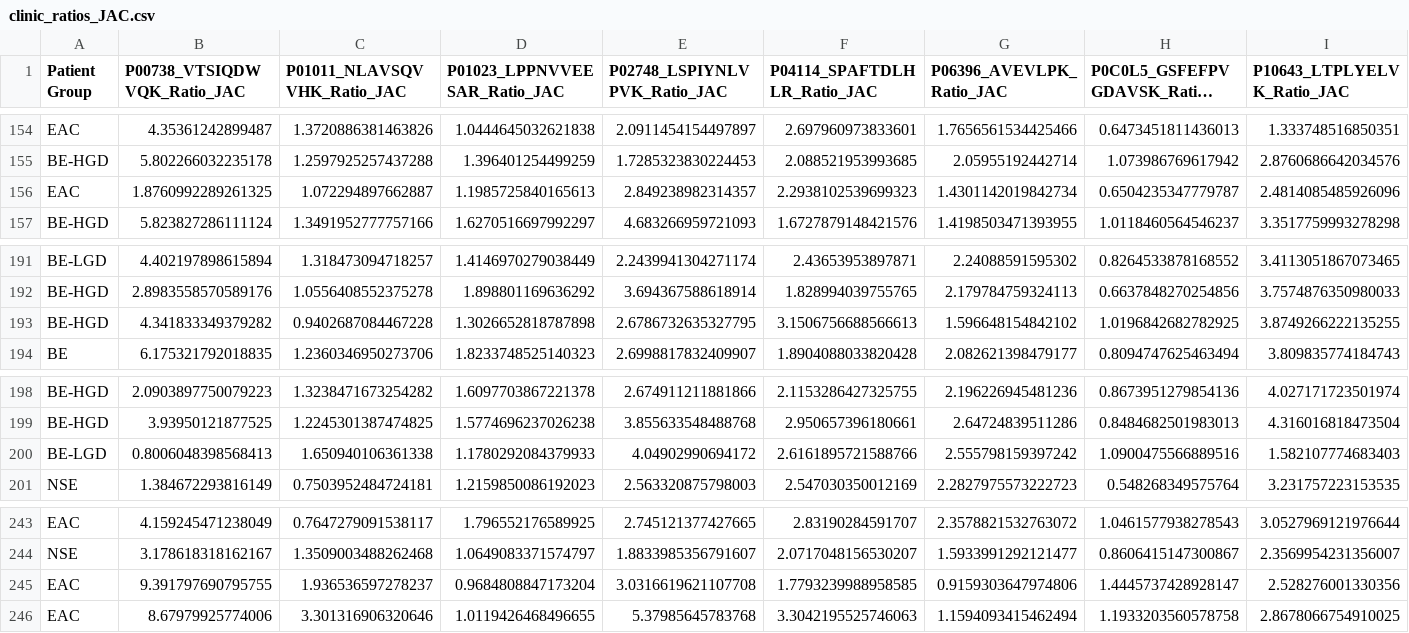
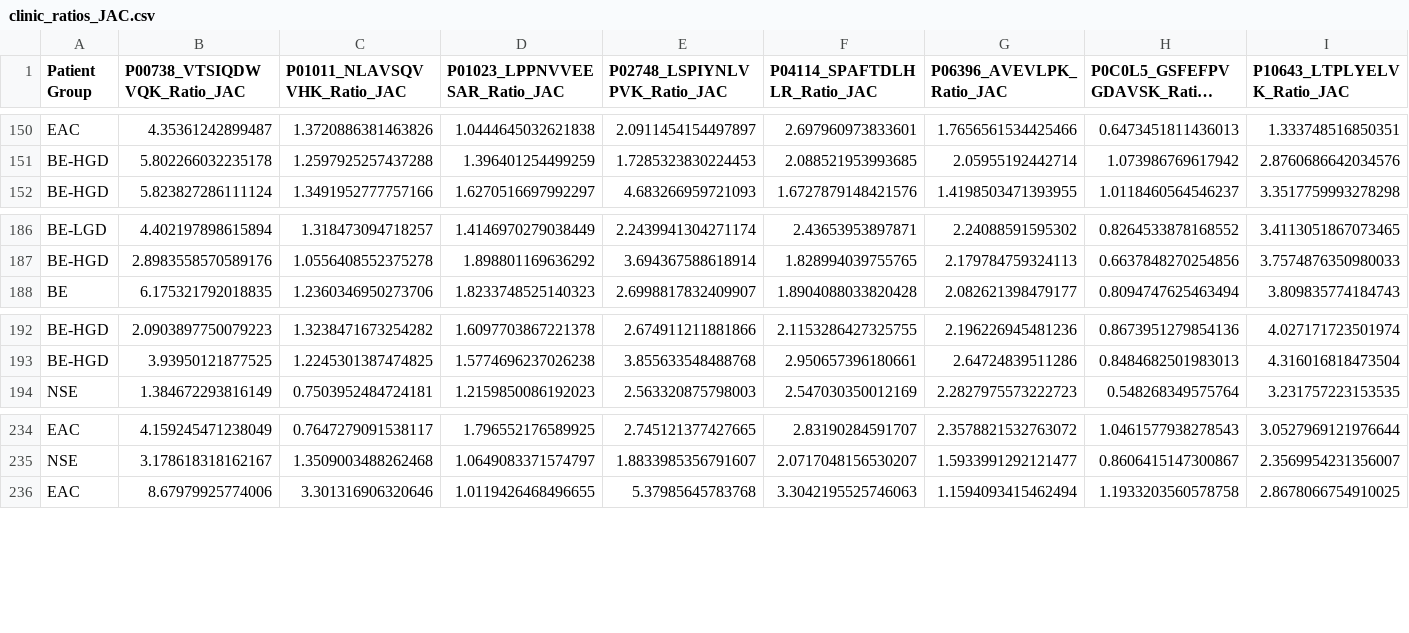
Before and after one commit to Frankr22/Machine-Learning-for-Oesophageal-Cancer-Diagnosis, a CSV file: Data_Cleaned/clinic_ratios_JAC.csv, drawn as a sheet; only a part is shown, gaps mark what is left out; long unchanged cells end in …; rows hold the shown columns only; the diff covers the shown part only; the diff names each change by its address in the sheet, - before the commit and + after, or states it on an @@ line.

```diff
--- a/Data_Cleaned/clinic_ratios_JAC.csv
+++ b/Data_Cleaned/clinic_ratios_JAC.csv
-row 156: EAC | 1.8760992289261325 | 1.072294897662887 | 1.1985725840165613 | 2.849238982314357 | 2.2938102539699323 | 1.4301142019842734 | 0.6504235347779787 | 2.4814085485926096
-row 193: BE-HGD | 4.341833349379282 | 0.9402687084467228 | 1.3026652818787898 | 2.6786732635327795 | 3.1506756688566613 | 1.596648154842102 | 1.0196842682782925 | 3.8749266222135255
-row 200: BE-LGD | 0.8006048398568413 | 1.650940106361338 | 1.1780292084379933 | 4.04902990694172 | 2.6161895721588766 | 2.555798159397242 | 1.0900475566889516 | 1.582107774683403
-row 245: EAC | 9.391797690795755 | 1.936536597278237 | 0.9684808847173204 | 3.0316619621107708 | 1.7793239988958585 | 0.9159303647974806 | 1.4445737428928147 | 2.528276001330356
```
Also changed, not shown: 6 removed rows elsewhere in this file, Data_Cleaned/clinic_ratios.csv, Data_Cleaned/clinical_only.csv, 10 other files.
